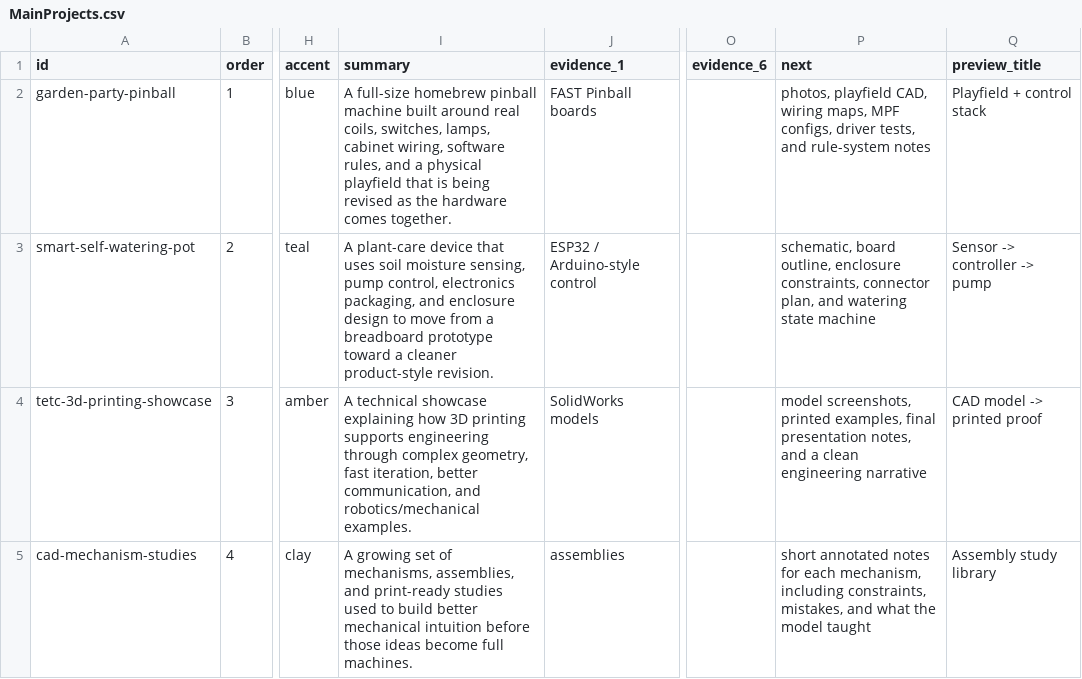
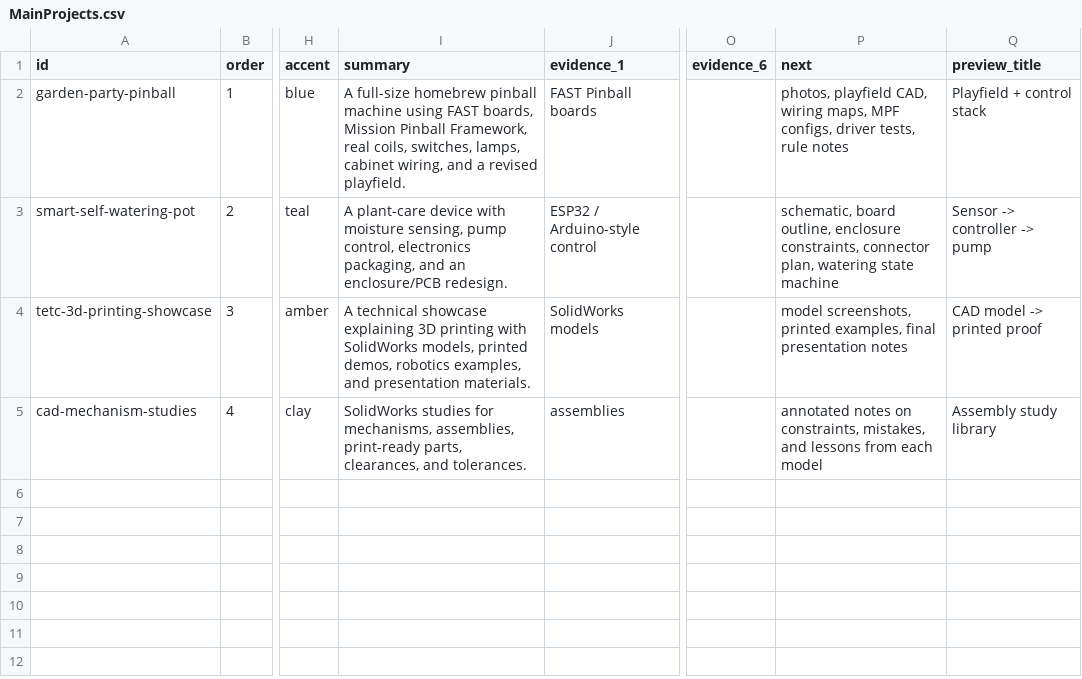
Before and after one commit to Chrissyuh/christopher-portfolio, a CSV file: docs/google-sheet-template/MainProjects.csv, drawn as a sheet; only a part is shown, gaps mark what is left out; the diff names each change by its address in the sheet, - before the commit and + after, or states it on an @@ line.

```diff
--- a/docs/google-sheet-template/MainProjects.csv
+++ b/docs/google-sheet-template/MainProjects.csv
-I2 (summary): …pinball machine built around real coils, switches, lamps, cabinet wiring, software rules, and a physical playfield that is being revised as the hardware comes together.
+I2 (summary): …pinball machine using FAST boards, Mission Pinball Framework, real coils, switches, lamps, cabinet wiring, and a revised playfield.
-P2 (next): …driver tests, and rule-system notes
+P2 (next): …driver tests, rule notes
-I3 (summary): …plant-care device that uses soil moisture sensing, pump control, electronics packaging, and enclosure design to move from a breadboard prototype toward a cleaner product-style revision.
+I3 (summary): …plant-care device with moisture sensing, pump control, electronics packaging, and an enclosure/PCB redesign.
-P3 (next): …connector plan, and watering state…
+P3 (next): …connector plan, watering state…
-I4 (summary): …showcase explaining how 3D printing supports engineering through complex geometry, fast iteration, better communication, and robotics/mechanical examples.
+I4 (summary): …showcase explaining 3D printing with SolidWorks models, printed demos, robotics examples, and presentation materials.
-P4 (next): …final presentation notes, and a clean engineering narrative
+P4 (next): …final presentation notes
-I5 (summary): A growing set of mechanisms, assemblies, and print-ready studies used to build better mechanical intuition before those ideas become full machines.
+I5 (summary): SolidWorks studies for mechanisms, assemblies, print-ready parts, clearances, and tolerances.
-P5 (next): short annotated notes for each mechanism, including constraints, mistakes, and what the model taught
+P5 (next): annotated notes on constraints, mistakes, and lessons from each model
```
Also changed, not shown: docs/google-sheet-template/FullRecordItems.csv, docs/google-sheet-template/Meta.csv, 6 other files.
